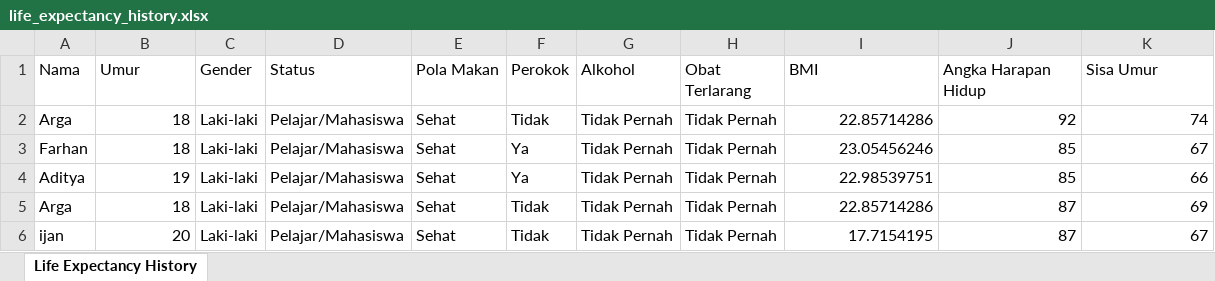
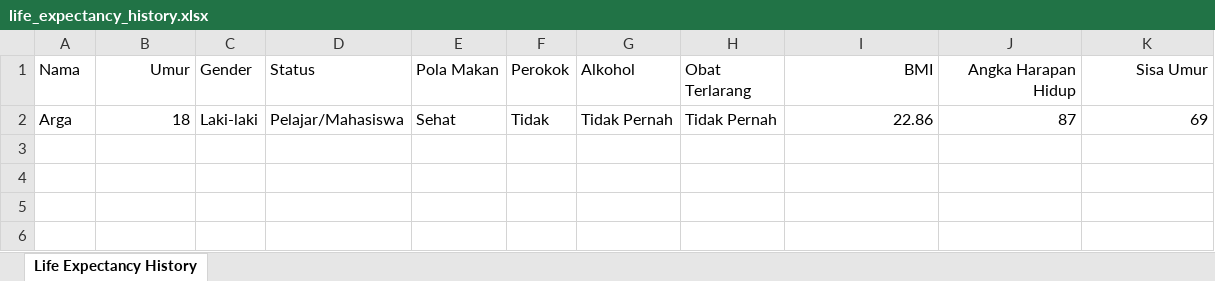
Before and after one commit to kelompok06yes/Kalkulator-Ekspektasi-Hidup-Manusia, an Excel workbook: life_expectancy_history.xlsx, sheet Life Expectancy History, drawn as a sheet; values as stored, in another font and other column widths than the file's, no borders; removed rows and columns are numbered as before the commit, all else as after; the diff names each change by its address in the sheet, - before the commit and + after, or states it on an @@ line.

```diff
--- a/life_expectancy_history.xlsx (sheet Life Expectancy History)
+++ b/life_expectancy_history.xlsx (sheet Life Expectancy History)
-B1 alignment: left
+B1 alignment: right
-I1:K1 alignment: left
+I1:K1 alignment: right
-row 2: Arga | 18 | Laki-laki | Pelajar/Mahasiswa | Sehat | Tidak | Tidak Pernah | Tidak Pernah | 22.85714286 | 92 | 74
-row 3: Farhan | 18 | Laki-laki | Pelajar/Mahasiswa | Sehat | Ya | Tidak Pernah | Tidak Pernah | 23.05456246 | 85 | 67
-row 4: Aditya | 19 | Laki-laki | Pelajar/Mahasiswa | Sehat | Ya | Tidak Pernah | Tidak Pernah | 22.98539751 | 85 | 66
-I2 (BMI): 22.85714286
+I2 (BMI): 22.86
-row 6: ijan | 20 | Laki-laki | Pelajar/Mahasiswa | Sehat | Tidak | Tidak Pernah | Tidak Pernah | 17.7154195 | 87 | 67
```
Also changed, not shown: 5 other files.
